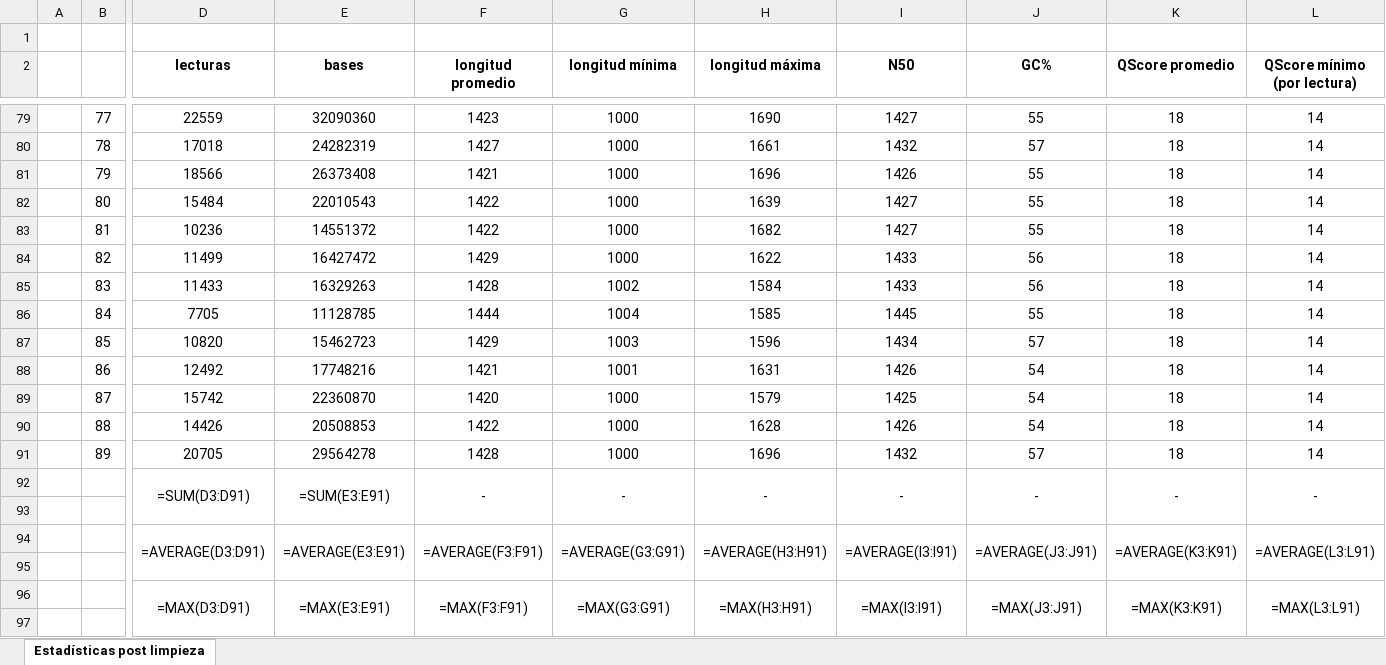
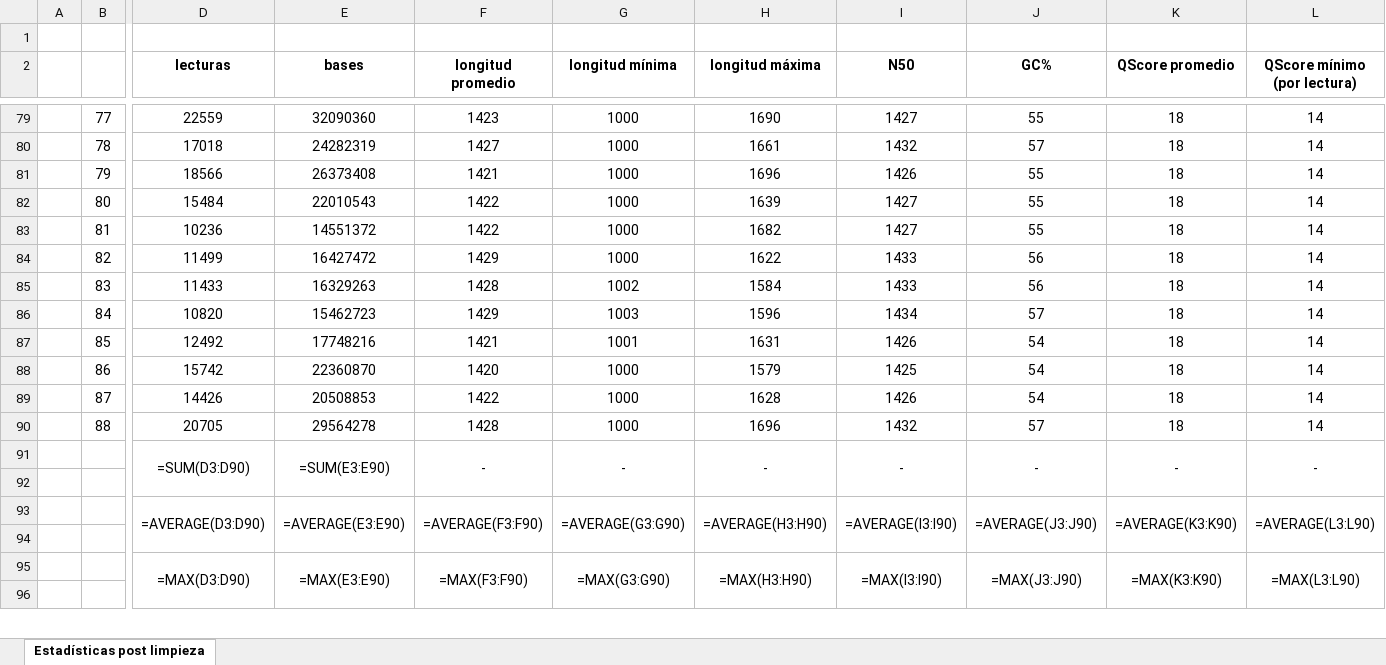
Before and after one commit to xXFenrir/16S-FenrirPipeline, an Excel workbook: Anexo_04_Estadisticas_post_limpieza/Anexo_04_Estadisticas_post_limpieza.xlsx, sheet Estadísticas post limpieza, drawn as a sheet; only a part is shown, gaps mark what is left out; values as stored, in another font and other column widths than the file's, no borders; formulas without a stored value are shown as written; removed rows and columns are numbered as before the commit, all else as after; rows hold the shown columns only; the diff covers the shown part only; the diff names each change by its address in the sheet, - before the commit and + after, or states it on an @@ line.

```diff
--- a/Anexo_04_Estadisticas_post_limpieza/Anexo_04_Estadisticas_post_limpieza.xlsx (sheet Estadísticas post limpieza)
+++ b/Anexo_04_Estadisticas_post_limpieza/Anexo_04_Estadisticas_post_limpieza.xlsx (sheet Estadísticas post limpieza)
-row 86:  | 84 | 7705 | 11128785 | 1444 | 1004 | 1585 | 1445 | 55 | 18 | 14
-B86: 85
+B86: 84
-B87: 86
+B87: 85
-B88: 87
+B88: 86
-B89: 88
+B89: 87
-B90: 89
+B90: 88
-D91 (lecturas): =SUM(D3:D91)
+D91 (lecturas): =SUM(D3:D90)
-E91 (bases): =SUM(E3:E91)
+E91 (bases): =SUM(E3:E90)
-D93 (lecturas): =AVERAGE(D3:D91)
+D93 (lecturas): =AVERAGE(D3:D90)
-E93 (bases): =AVERAGE(E3:E91)
+E93 (bases): =AVERAGE(E3:E90)
-F93 (longitud promedio): =AVERAGE(F3:F91)
+F93 (longitud promedio): =AVERAGE(F3:F90)
-G93 (longitud mínima): =AVERAGE(G3:G91)
+G93 (longitud mínima): =AVERAGE(G3:G90)
-H93 (longitud máxima): =AVERAGE(H3:H91)
+H93 (longitud máxima): =AVERAGE(H3:H90)
-I93 (N50): =AVERAGE(I3:I91)
+I93 (N50): =AVERAGE(I3:I90)
-J93 (GC%): =AVERAGE(J3:J91)
+J93 (GC%): =AVERAGE(J3:J90)
-K93 (QScore promedio): =AVERAGE(K3:K91)
+K93 (QScore promedio): =AVERAGE(K3:K90)
-L93 (QScore mínimo (por lectura)): =AVERAGE(L3:L91)
+L93 (QScore mínimo (por lectura)): =AVERAGE(L3:L90)
-D95 (lecturas): =MAX(D3:D91)
+D95 (lecturas): =MAX(D3:D90)
-E95 (bases): =MAX(E3:E91)
+E95 (bases): =MAX(E3:E90)
-F95 (longitud promedio): =MAX(F3:F91)
+F95 (longitud promedio): =MAX(F3:F90)
-G95 (longitud mínima): =MAX(G3:G91)
+G95 (longitud mínima): =MAX(G3:G90)
-H95 (longitud máxima): =MAX(H3:H91)
+H95 (longitud máxima): =MAX(H3:H90)
-I95 (N50): =MAX(I3:I91)
+I95 (N50): =MAX(I3:I90)
-J95 (GC%): =MAX(J3:J91)
+J95 (GC%): =MAX(J3:J90)
-K95 (QScore promedio): =MAX(K3:K91)
+K95 (QScore promedio): =MAX(K3:K90)
-L95 (QScore mínimo (por lectura)): =MAX(L3:L91)
+L95 (QScore mínimo (por lectura)): =MAX(L3:L90)
```
Also changed, not shown: 12 edited cells elsewhere in this sheet, Anexo_03_Estadisticas_pre_limpieza/Anexo_03_Estadisticas_pre_limpieza.xlsx, Anexo_07_Diferencias_por_familia/Anexo_07_Diferencias_por_familia.xlsx, 20 other files.
